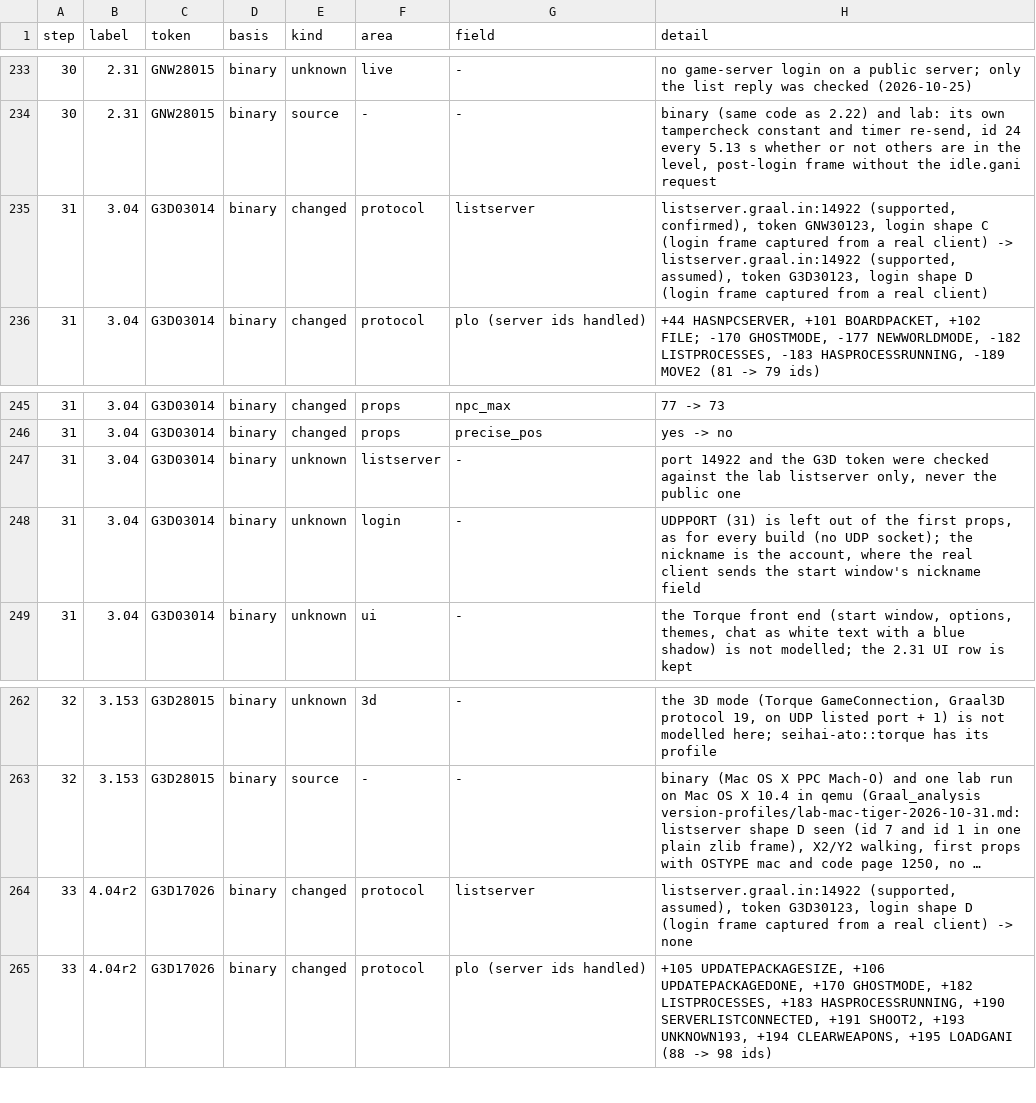
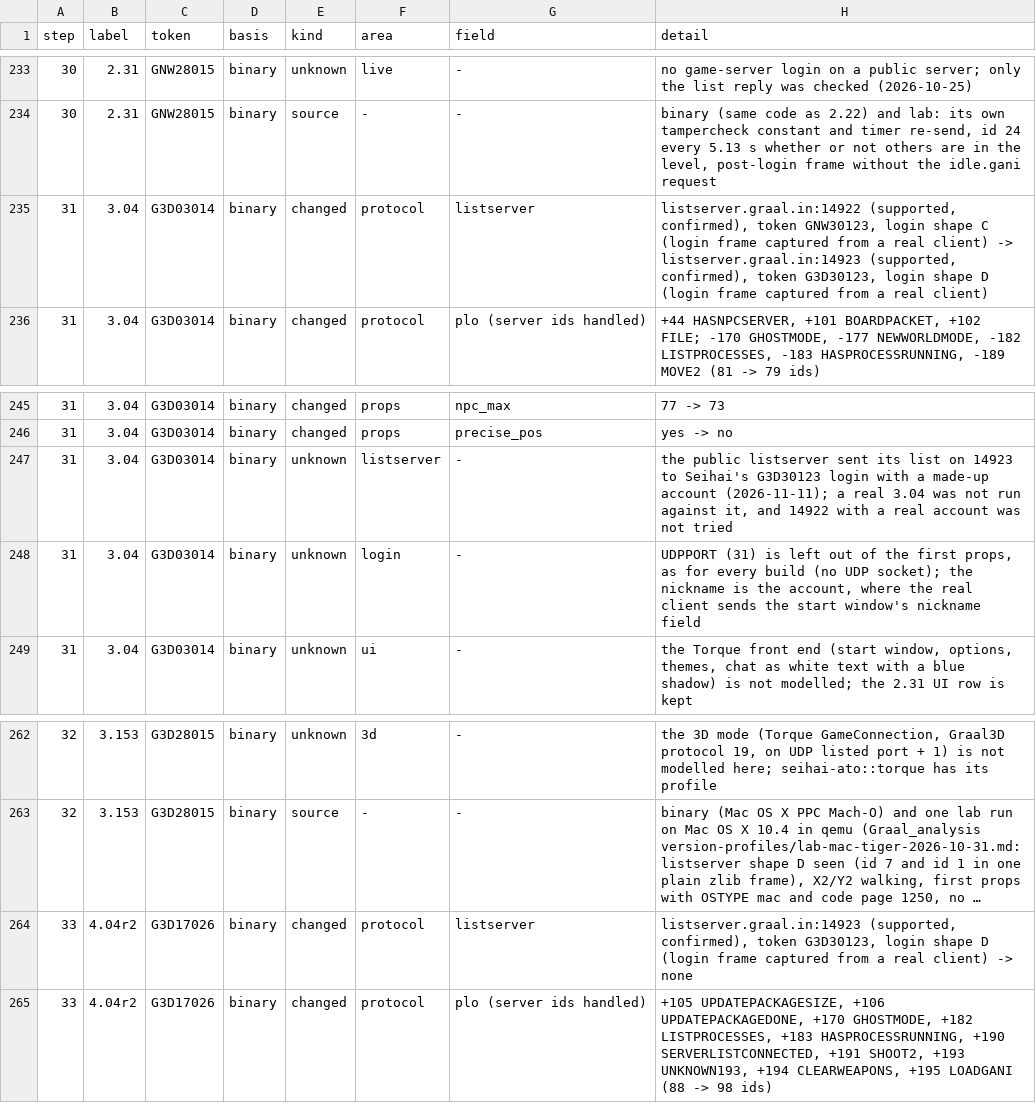
Before and after one commit to squirelworks/seihai, a TSV file: documentation/version-chain.tsv, drawn as a sheet; only a part is shown, gaps mark what is left out; long unchanged cells end in …; the diff names each change by its address in the sheet, - before the commit and + after, or states it on an @@ line.

```diff
--- a/documentation/version-chain.tsv
+++ b/documentation/version-chain.tsv
-H235 (detail): …client) -> listserver.graal.in:14922 (supported, assumed), token G3D30123,…
+H235 (detail): …client) -> listserver.graal.in:14923 (supported, confirmed), token G3D30123,…
-H247 (detail): port 14922 and the G3D token were checked against the lab listserver only, never the public one
+H247 (detail): the public listserver sent its list on 14923 to Seihai's G3D30123 login with a made-up account (2026-11-11); a real 3.04 was not run against it, and 14922 with a real account was not tried
-H264 (detail): listserver.graal.in:14922 (supported, assumed), token G3D30123,…
+H264 (detail): listserver.graal.in:14923 (supported, confirmed), token G3D30123,…
```
Also changed, not shown: crates/seihai-core/src/protocol/profile_toml.tsv, 4 other files.
